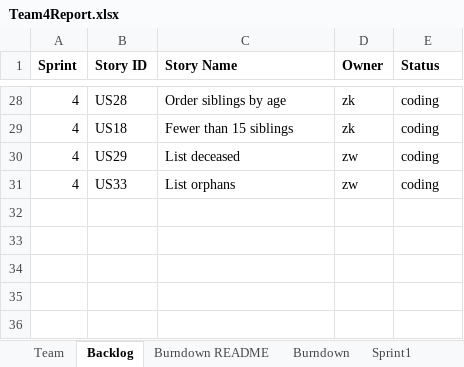
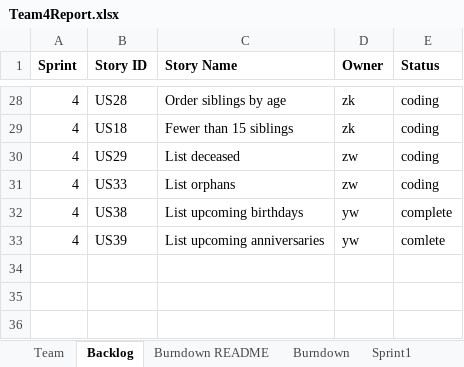
Before and after one commit to CS-555-2022/CS555, an Excel workbook: sprint4/Team4Report.xlsx, sheet Backlog, drawn as a sheet; only a part is shown, gaps mark what is left out; values as stored, in another font and other column widths than the file's, no borders; the diff names each change by its address in the sheet, - before the commit and + after, or states it on an @@ line.

```diff
--- a/sprint4/Team4Report.xlsx (sheet Backlog)
+++ b/sprint4/Team4Report.xlsx (sheet Backlog)
-row 32: (empty)
+row 32: 4 | US38 | List upcoming birthdays | yw | complete
-row 33: (empty)
+row 33: 4 | US39 | List upcoming anniversaries | yw | comlete
```
Also changed, not shown: sheet Sprint4, sprint3/Team4Report.xlsx, 2 other files.
